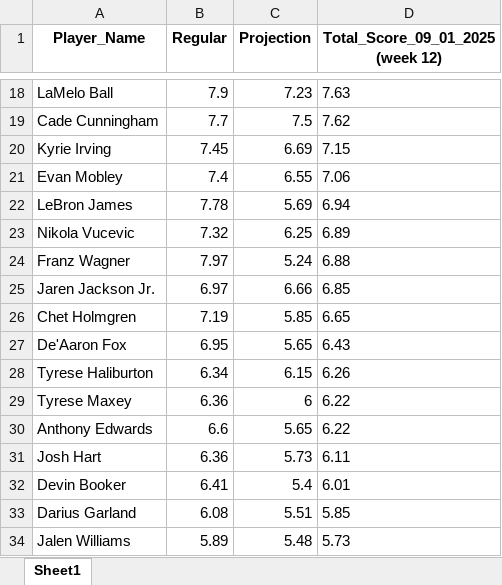
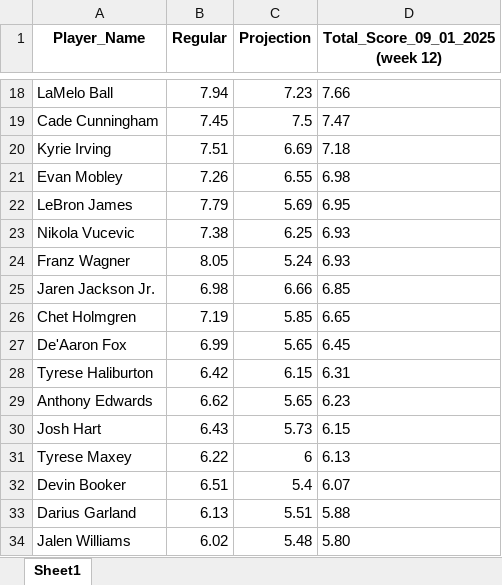
Before and after one commit to ikucukkaya/TradeMachine, an Excel workbook: TotalScore/Player_Scores_09_01_2025.xlsx, sheet Sheet1, drawn as a sheet; only a part is shown, gaps mark what is left out; values as stored, in another font and other column widths than the file's, no borders; removed rows and columns are numbered as before the commit, all else as after; the diff covers the shown part only; the diff names each change by its address in the sheet, - before the commit and + after, or states it on an @@ line.

```diff
--- a/TotalScore/Player_Scores_09_01_2025.xlsx (sheet Sheet1)
+++ b/TotalScore/Player_Scores_09_01_2025.xlsx (sheet Sheet1)
-B18 (Regular): 7.9
+B18 (Regular): 7.94
-D18 (Total_Score_09_01_2025 (week 12)): 7.63
+D18 (Total_Score_09_01_2025 (week 12)): 7.66
-B19 (Regular): 7.7
+B19 (Regular): 7.45
-D19 (Total_Score_09_01_2025 (week 12)): 7.62
+D19 (Total_Score_09_01_2025 (week 12)): 7.47
-B20 (Regular): 7.45
+B20 (Regular): 7.51
-D20 (Total_Score_09_01_2025 (week 12)): 7.15
+D20 (Total_Score_09_01_2025 (week 12)): 7.18
-B21 (Regular): 7.4
+B21 (Regular): 7.26
-D21 (Total_Score_09_01_2025 (week 12)): 7.06
+D21 (Total_Score_09_01_2025 (week 12)): 6.98
-B22 (Regular): 7.78
+B22 (Regular): 7.79
-D22 (Total_Score_09_01_2025 (week 12)): 6.94
+D22 (Total_Score_09_01_2025 (week 12)): 6.95
-B23 (Regular): 7.32
+B23 (Regular): 7.38
-D23 (Total_Score_09_01_2025 (week 12)): 6.89
+D23 (Total_Score_09_01_2025 (week 12)): 6.93
-B24 (Regular): 7.97
+B24 (Regular): 8.05
-D24 (Total_Score_09_01_2025 (week 12)): 6.88
+D24 (Total_Score_09_01_2025 (week 12)): 6.93
-B25 (Regular): 6.97
+B25 (Regular): 6.98
-B27 (Regular): 6.95
+B27 (Regular): 6.99
-D27 (Total_Score_09_01_2025 (week 12)): 6.43
+D27 (Total_Score_09_01_2025 (week 12)): 6.45
-B28 (Regular): 6.34
+B28 (Regular): 6.42
-D28 (Total_Score_09_01_2025 (week 12)): 6.26
+D28 (Total_Score_09_01_2025 (week 12)): 6.31
-row 29: Tyrese Maxey | 6.36 | 6 | 6.22
-B29 (Regular): 6.6
+B29 (Regular): 6.62
-D29 (Total_Score_09_01_2025 (week 12)): 6.22
+D29 (Total_Score_09_01_2025 (week 12)): 6.23
-B30 (Regular): 6.36
+B30 (Regular): 6.43
-D30 (Total_Score_09_01_2025 (week 12)): 6.11
+D30 (Total_Score_09_01_2025 (week 12)): 6.15
+row 31: Tyrese Maxey | 6.22 | 6 | 6.13
-B32 (Regular): 6.41
+B32 (Regular): 6.51
-D32 (Total_Score_09_01_2025 (week 12)): 6.01
+D32 (Total_Score_09_01_2025 (week 12)): 6.07
-B33 (Regular): 6.08
+B33 (Regular): 6.13
-D33 (Total_Score_09_01_2025 (week 12)): 5.85
+D33 (Total_Score_09_01_2025 (week 12)): 5.88
-B34 (Regular): 5.89
+B34 (Regular): 6.02
-D34 (Total_Score_09_01_2025 (week 12)): 5.73
+D34 (Total_Score_09_01_2025 (week 12)): 5.80
```
Also changed, not shown: 164 added rows, 164 removed rows, 4 moved rows and 531 edited cells elsewhere in this sheet.
